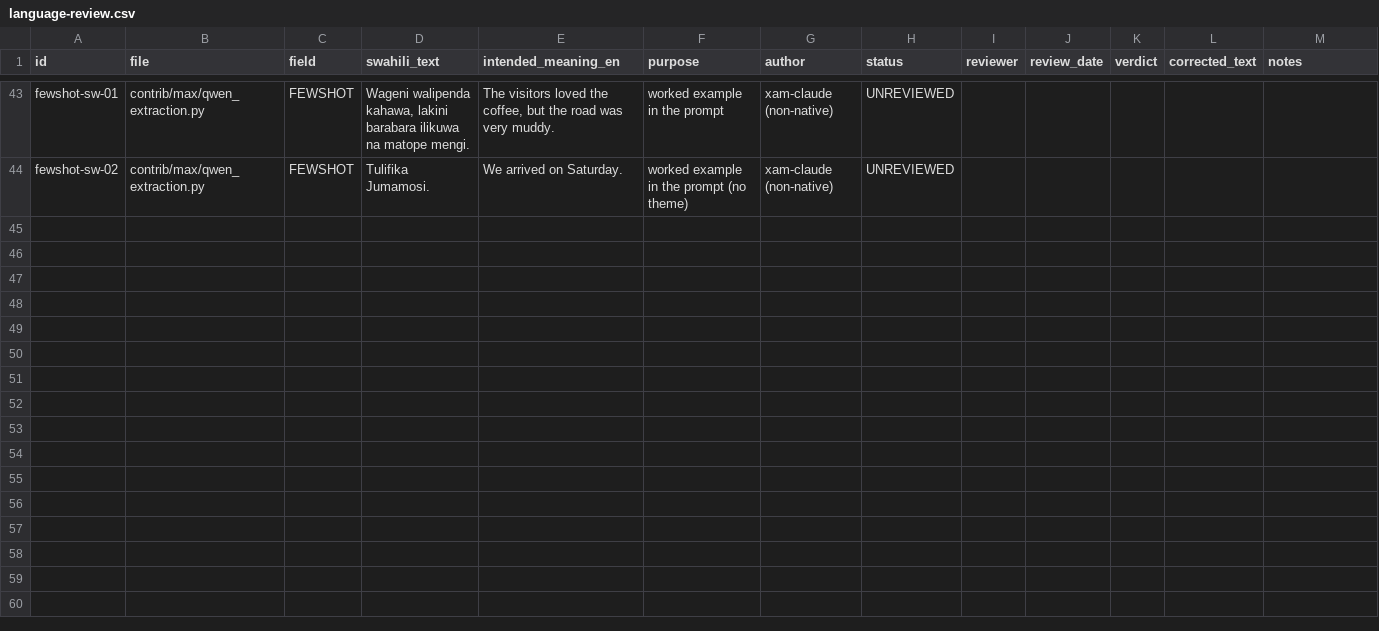
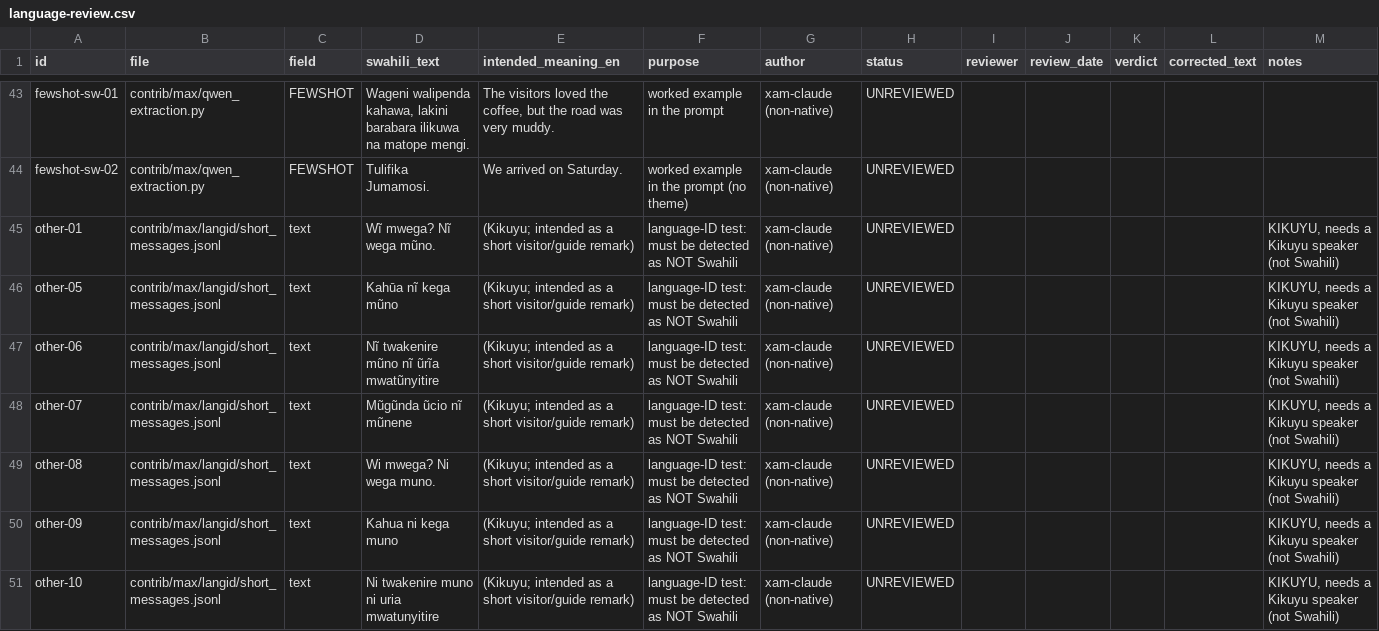
Before and after one commit to mrrCarter/HackNationColibri, a CSV file: contrib/max/language-review.csv, drawn as a sheet; only a part is shown, gaps mark what is left out.

Commit message:
Max lane: language ID r1, Kikuyu fails closed (Nat F2), short texts stay undetermined (Nat F4) (#13)
- detect_language.mjs: returns "und" (ISO undetermined) instead of "unsure"; new refusals
  kikuyu_marker (letters with tilde or Kikuyu-only words) and bantu_ambiguous (Swahili answer must be
  within 0.2 of franc's best score over all languages). Rules only ever add refusals.
- F4 evidence: allowing 2-3 word texts mislabels German 'Tolle Tour!' and 'Sehr lecker!' as French,
  so the >= 4 words rule stays; platform language fields are the safer source for short reviews.
- Eval set 80 -> 88 texts (7 Kikuyu, 2 short reviews). r1: 0 wrong of 76 in scope, 64.5% answered,
  10/12 out-of-scope -> und (r0: 5/12; 5 of 7 Kikuyu lines passed as Swahili).
- Kikuyu lines added to language-review.csv (non-native, UNREVIEWED); overfitting caveat documented.

```diff
--- a/contrib/max/language-review.csv
+++ b/contrib/max/language-review.csv
@@ -44 +44,8 @@ fewshot-sw-01,contrib/max/qwen_extraction.py,FEWSHOT,"Wageni walipenda kahawa, l
 fewshot-sw-02,contrib/max/qwen_extraction.py,FEWSHOT,Tulifika Jumamosi.,We arrived on Saturday.,worked example in the prompt (no theme),xam-claude (non-native),UNREVIEWED,,,,,
+other-01,contrib/max/langid/short_messages.jsonl,text,Wĩ mwega? Nĩ wega mũno.,(Kikuyu; intended as a short visitor/guide remark),language-ID test: must be detected as NOT Swahili,xam-claude (non-native),UNREVIEWED,,,,,"KIKUYU, needs a Kikuyu speaker (not Swahili)"
+other-05,contrib/max/langid/short_messages.jsonl,text,Kahūa nĩ kega mũno,(Kikuyu; intended as a short visitor/guide remark),language-ID test: must be detected as NOT Swahili,xam-claude (non-native),UNREVIEWED,,,,,"KIKUYU, needs a Kikuyu speaker (not Swahili)"
+other-06,contrib/max/langid/short_messages.jsonl,text,Nĩ twakenire mũno nĩ ũrĩa mwatũnyitire,(Kikuyu; intended as a short visitor/guide remark),language-ID test: must be detected as NOT Swahili,xam-claude (non-native),UNREVIEWED,,,,,"KIKUYU, needs a Kikuyu speaker (not Swahili)"
+other-07,contrib/max/langid/short_messages.jsonl,text,Mũgũnda ũcio nĩ mũnene,(Kikuyu; intended as a short visitor/guide remark),language-ID test: must be detected as NOT Swahili,xam-claude (non-native),UNREVIEWED,,,,,"KIKUYU, needs a Kikuyu speaker (not Swahili)"
+other-08,contrib/max/langid/short_messages.jsonl,text,Wi mwega? Ni wega muno.,(Kikuyu; intended as a short visitor/guide remark),language-ID test: must be detected as NOT Swahili,xam-claude (non-native),UNREVIEWED,,,,,"KIKUYU, needs a Kikuyu speaker (not Swahili)"
+other-09,contrib/max/langid/short_messages.jsonl,text,Kahua ni kega muno,(Kikuyu; intended as a short visitor/guide remark),language-ID test: must be detected as NOT Swahili,xam-claude (non-native),UNREVIEWED,,,,,"KIKUYU, needs a Kikuyu speaker (not Swahili)"
+other-10,contrib/max/langid/short_messages.jsonl,text,Ni twakenire muno ni uria mwatunyitire,(Kikuyu; intended as a short visitor/guide remark),language-ID test: must be detected as NOT Swahili,xam-claude (non-native),UNREVIEWED,,,,,"KIKUYU, needs a Kikuyu speaker (not Swahili)"
```
Also changed, not shown: 8 other files.
